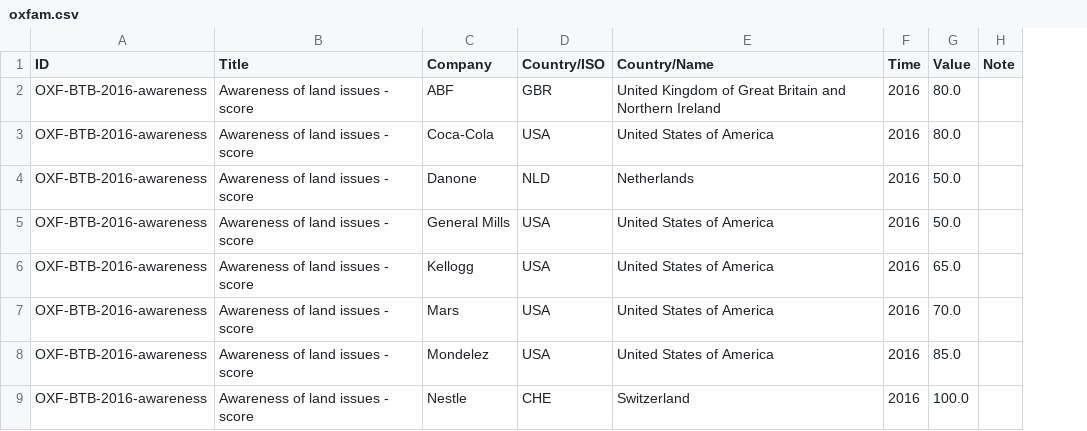
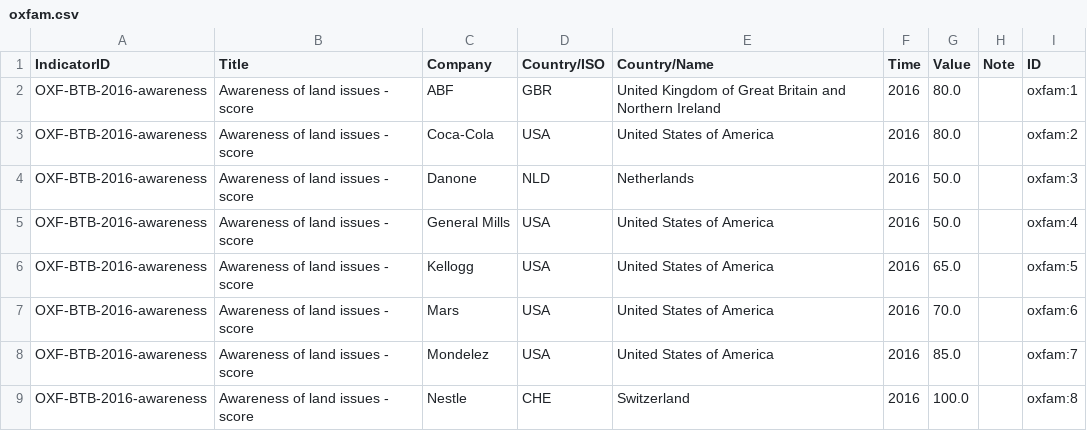
Before and after one commit to matteoLorenzini/LandPortal_Data, a CSV file: OXFAM/oxfam.csv, drawn as a sheet; only a part is shown; the diff names each change by its address in the sheet, - before the commit and + after, or states it on an @@ line.

```diff
--- a/OXFAM/oxfam.csv
+++ b/OXFAM/oxfam.csv
+column I (ID), rows 2-9: oxfam:1 | oxfam:2 | oxfam:3 | oxfam:4 | oxfam:5 | oxfam:6 | oxfam:7 | oxfam:8
-A1: ID
+A1: IndicatorID
```
Also changed, not shown: 1 other file.
